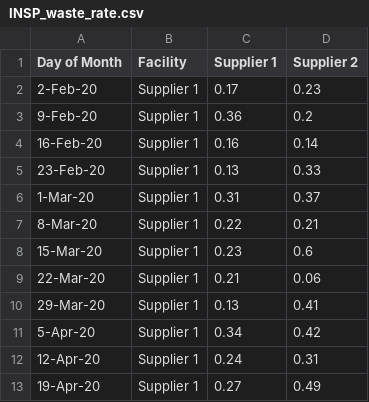
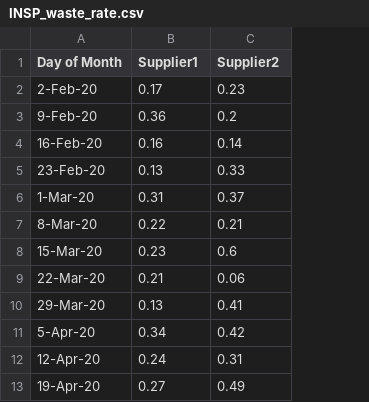
Before and after one commit to puikeicheng/puikei-cheng.github.io, a CSV file: INSP_waste_rate.csv, drawn as a sheet; removed rows and columns are numbered as before the commit, all else as after; the diff names each change by its address in the sheet, - before the commit and + after, or states it on an @@ line.

```diff
--- a/INSP_waste_rate.csv
+++ b/INSP_waste_rate.csv
-column B (Facility), rows 2-13: all Supplier 1
-B1: Supplier 1
+B1: Supplier1
-C1: Supplier 2
+C1: Supplier2
```
Also changed, not shown: 1 other file.
